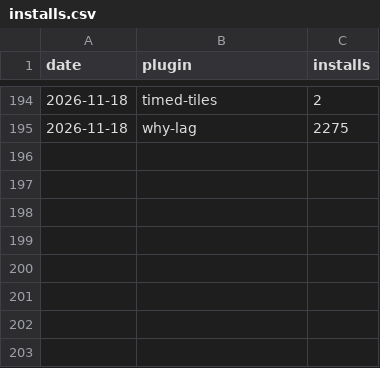
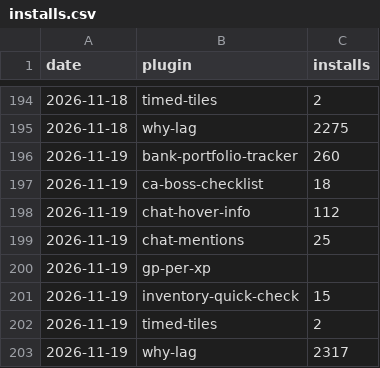
Before and after one commit to 2hBuilds/hub-installs, a CSV file: data/installs.csv, drawn as a sheet; only a part is shown, gaps mark what is left out; the diff names each change by its address in the sheet, - before the commit and + after, or states it on an @@ line.

```diff
--- a/data/installs.csv
+++ b/data/installs.csv
+row 196: 2026-11-19 | bank-portfolio-tracker | 260
+row 197: 2026-11-19 | ca-boss-checklist | 18
+row 198: 2026-11-19 | chat-hover-info | 112
+row 199: 2026-11-19 | chat-mentions | 25
+row 200: 2026-11-19 | gp-per-xp
+row 201: 2026-11-19 | inventory-quick-check | 15
+row 202: 2026-11-19 | timed-tiles | 2
+row 203: 2026-11-19 | why-lag | 2317
```
Also changed, not shown: 3 other files.
